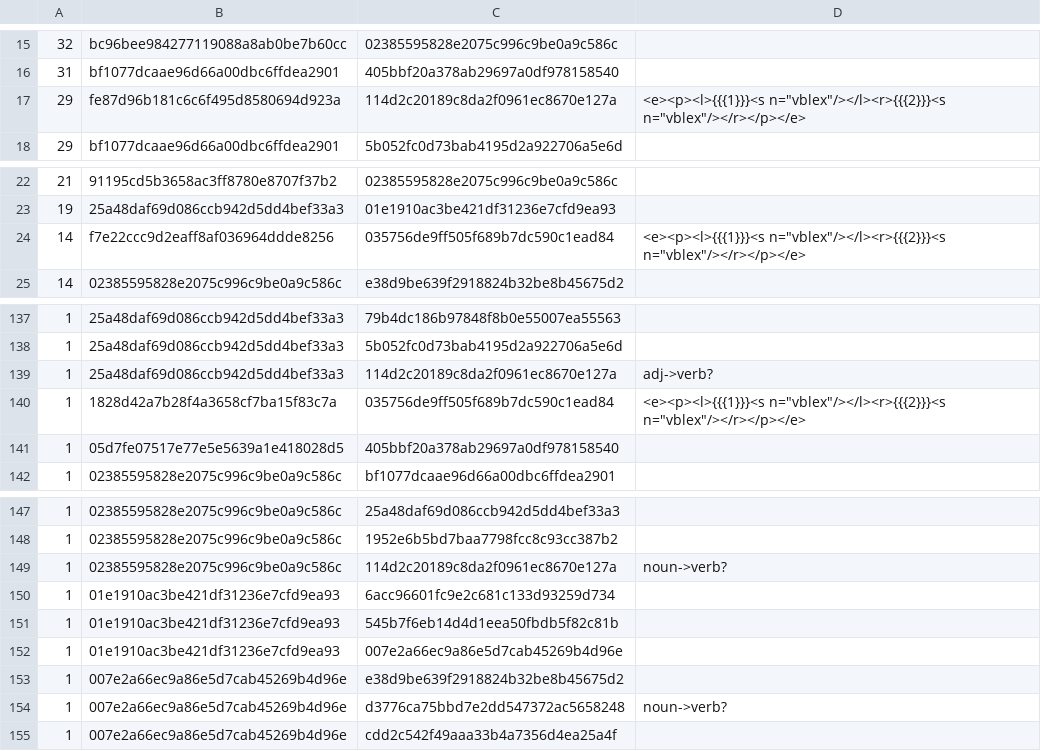
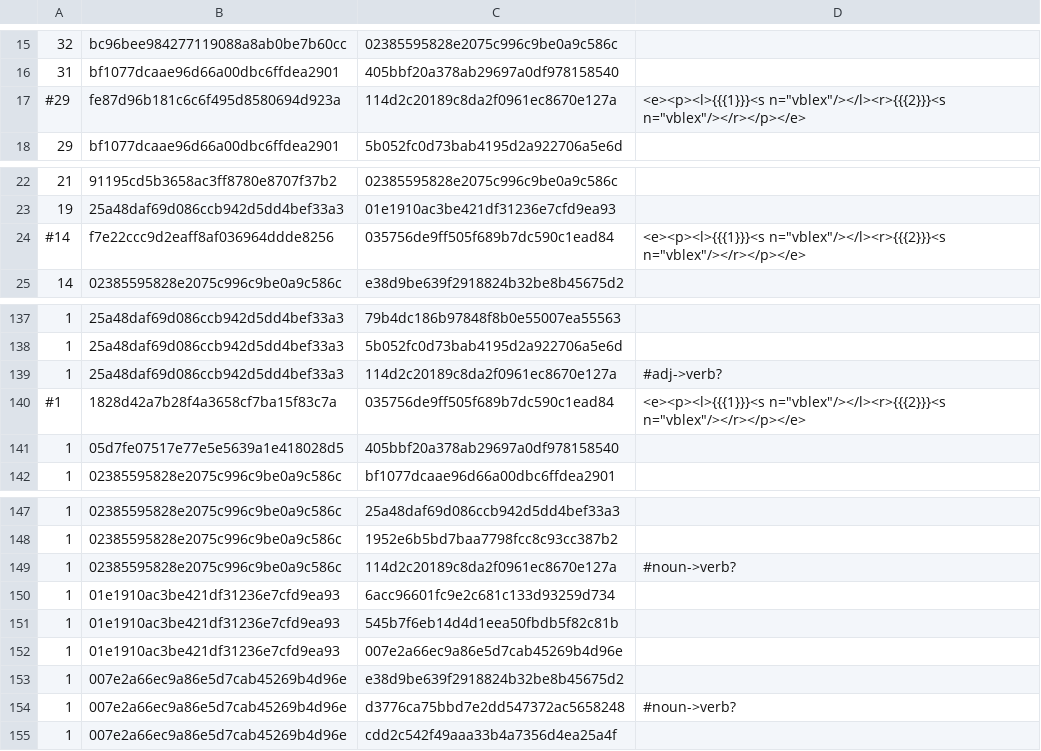
Before and after one commit to apertium/apertium-scn-spa, a TSV file: dev/pruned-bidix-templates.scn-spa.tsv, drawn as a sheet; only a part is shown, gaps mark what is left out; the diff covers the shown part only.

Commit message:
add verbs in bidix from wiktionary

```diff
--- a/dev/pruned-bidix-templates.scn-spa.tsv
+++ b/dev/pruned-bidix-templates.scn-spa.tsv
@@ -16,3 +16,3 @@
 31	bf1077dcaae96d66a00dbc6ffdea2901	405bbf20a378ab29697a0df978158540
-29	fe87d96b181c6c6f495d8580694d923a	114d2c20189c8da2f0961ec8670e127a	<e><p><l>{{{1}}}<s n="vblex"/></l><r>{{{2}}}<s n="vblex"/></r></p></e>
+#29	fe87d96b181c6c6f495d8580694d923a	114d2c20189c8da2f0961ec8670e127a	<e><p><l>{{{1}}}<s n="vblex"/></l><r>{{{2}}}<s n="vblex"/></r></p></e>
 29	bf1077dcaae96d66a00dbc6ffdea2901	5b052fc0d73bab4195d2a922706a5e6d
@@ -23,3 +23,3 @@
 19	25a48daf69d086ccb942d5dd4bef33a3	01e1910ac3be421df31236e7cfd9ea93
-14	f7e22ccc9d2eaff8af036964ddde8256	035756de9ff505f689b7dc590c1ead84	<e><p><l>{{{1}}}<s n="vblex"/></l><r>{{{2}}}<s n="vblex"/></r></p></e>
+#14	f7e22ccc9d2eaff8af036964ddde8256	035756de9ff505f689b7dc590c1ead84	<e><p><l>{{{1}}}<s n="vblex"/></l><r>{{{2}}}<s n="vblex"/></r></p></e>
 14	02385595828e2075c996c9be0a9c586c	e38d9be639f2918824b32be8b45675d2
@@ -138,4 +138,4 @@
 1	25a48daf69d086ccb942d5dd4bef33a3	5b052fc0d73bab4195d2a922706a5e6d
-1	25a48daf69d086ccb942d5dd4bef33a3	114d2c20189c8da2f0961ec8670e127a	adj->verb?
-1	1828d42a7b28f4a3658cf7ba15f83c7a	035756de9ff505f689b7dc590c1ead84	<e><p><l>{{{1}}}<s n="vblex"/></l><r>{{{2}}}<s n="vblex"/></r></p></e>
+1	25a48daf69d086ccb942d5dd4bef33a3	114d2c20189c8da2f0961ec8670e127a	#adj->verb?
+#1	1828d42a7b28f4a3658cf7ba15f83c7a	035756de9ff505f689b7dc590c1ead84	<e><p><l>{{{1}}}<s n="vblex"/></l><r>{{{2}}}<s n="vblex"/></r></p></e>
 1	05d7fe07517e77e5e5639a1e418028d5	405bbf20a378ab29697a0df978158540
@@ -148,3 +148,3 @@
 1	02385595828e2075c996c9be0a9c586c	1952e6b5bd7baa7798fcc8c93cc387b2
-1	02385595828e2075c996c9be0a9c586c	114d2c20189c8da2f0961ec8670e127a	noun->verb?
+1	02385595828e2075c996c9be0a9c586c	114d2c20189c8da2f0961ec8670e127a	#noun->verb?
 1	01e1910ac3be421df31236e7cfd9ea93	6acc96601fc9e2c681c133d93259d734
@@ -153,3 +153,3 @@
 1	007e2a66ec9a86e5d7cab45269b4d96e	e38d9be639f2918824b32be8b45675d2
-1	007e2a66ec9a86e5d7cab45269b4d96e	d3776ca75bbd7e2dd547372ac5658248	noun->verb?
+1	007e2a66ec9a86e5d7cab45269b4d96e	d3776ca75bbd7e2dd547372ac5658248	#noun->verb?
 1	007e2a66ec9a86e5d7cab45269b4d96e	cdd2c542f49aaa33b4a7356d4ea25a4f
```
Also changed, not shown: 25 edited cells elsewhere in this file, 3 other files.
